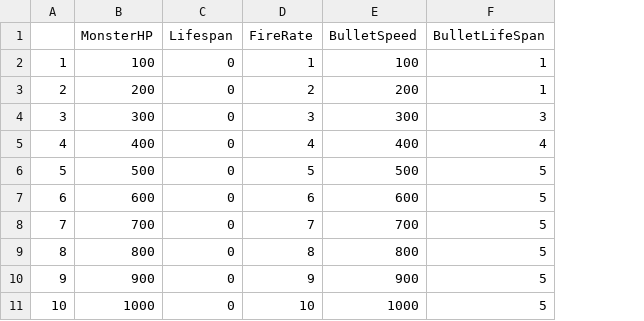
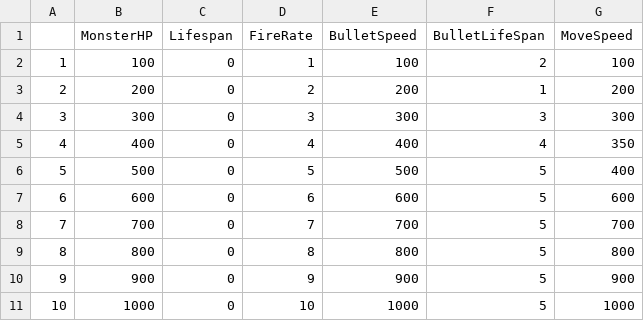
Before and after one commit to JINWOO-0715/RabbitBomb, a CSV file: Content/MonsterDataTable2.csv, drawn as a sheet; the diff names each change by its address in the sheet, - before the commit and + after, or states it on an @@ line.

```diff
--- a/Content/MonsterDataTable2.csv
+++ b/Content/MonsterDataTable2.csv
+column G (MoveSpeed), rows 2-11: 100 | 200 | 300 | 350 | 400 | 600 | 700 | 800 | 900 | 1000
-F2 (BulletLifeSpan): 1
+F2 (BulletLifeSpan): 2
```
Also changed, not shown: 10 other files.
